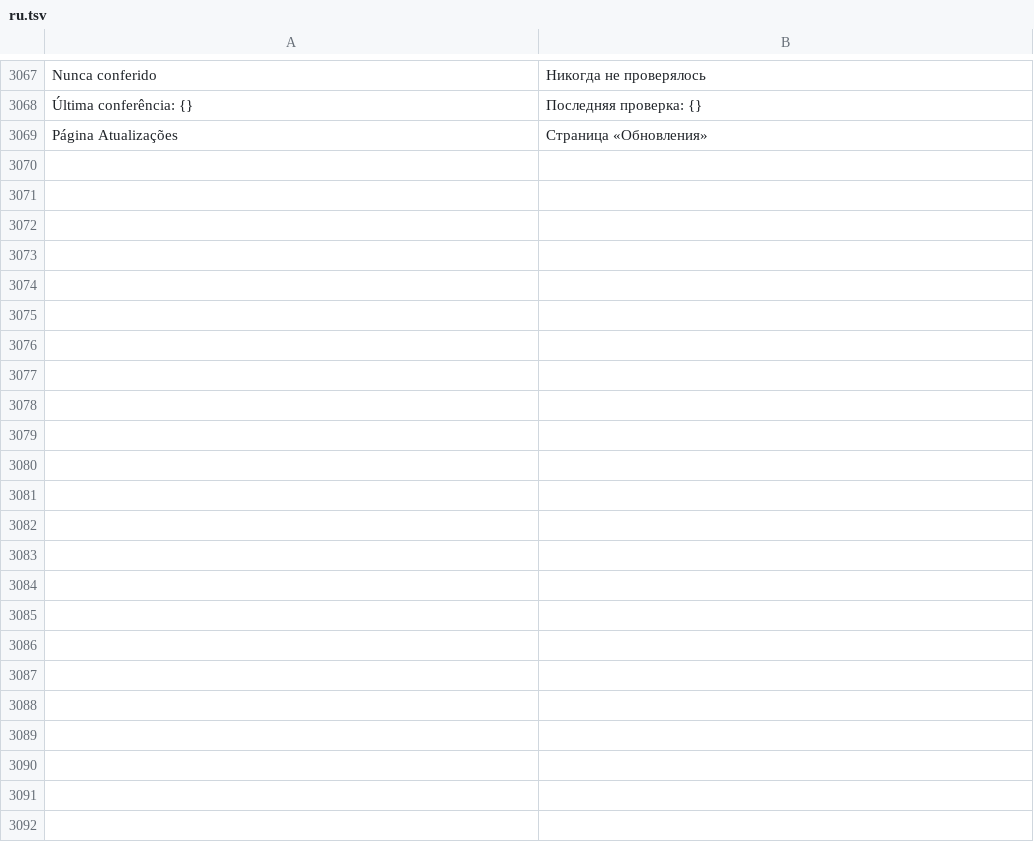
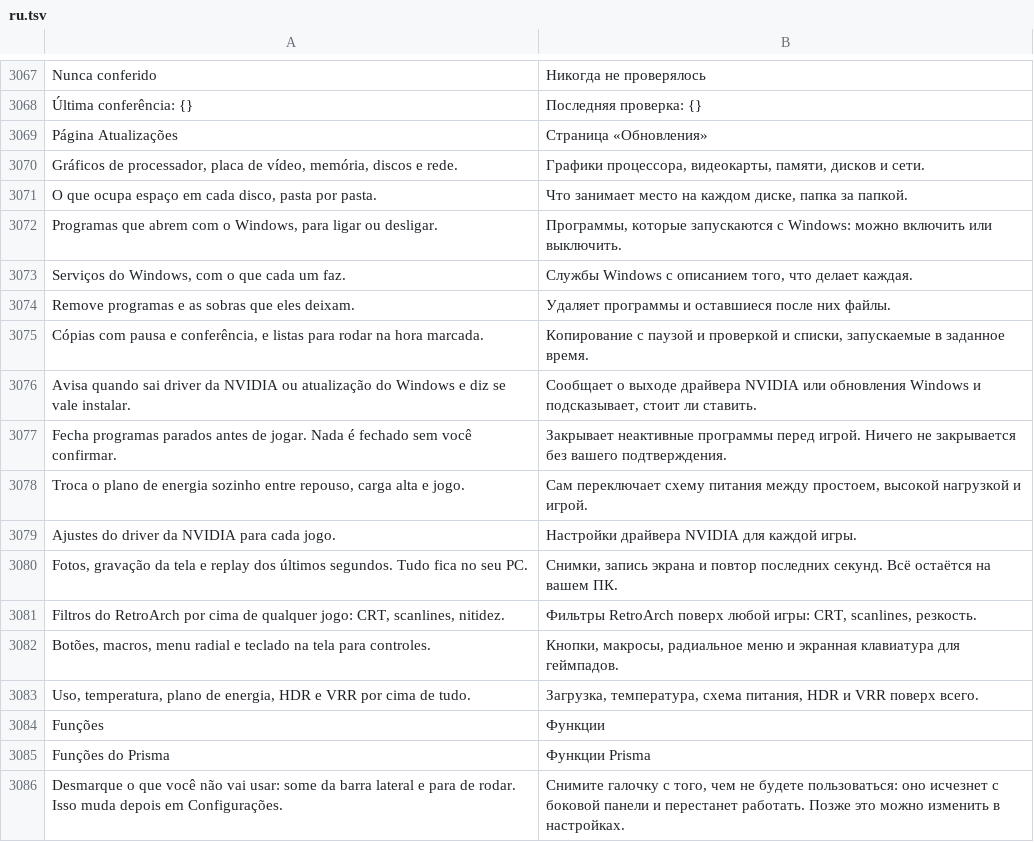
Before and after one commit to maliquem/Prisma, a TSV file: res/ru.tsv, drawn as a sheet; only a part is shown, gaps mark what is left out; the diff names each change by its address in the sheet, - before the commit and + after, or states it on an @@ line.

Commit message:
Funções ligadas: aba Funções em Configurações e segundo passo nas boas-vindas para ligar e desligar cada função do Prisma
Cada função tem nome e descrição; a desligada some da barra lateral e para o que roda sozinha (atalhos, relógios, overlays, motores de shader, captura, compartilhamento, equalizador, troca de plano, índice da pesquisa, mapeamento de controles). Tudo vem ligado, também para quem atualiza; a escolha fica em funcs_off no config. Monitor e Configurações não desligam, e o Driver NVIDIA só aparece com placa NVIDIA.

Revisão: hk_place_page sai de hk_page (um mapa só dos atalhos) e Compartilhar religado refaz o registro do prisma:// e a cópia do serviço (share_start).

Textos em en/es/ru/zh, guia, READMEs, CHANGELOG e MAPA.

```diff
--- a/res/ru.tsv
+++ b/res/ru.tsv
+row 3070: Gráficos de processador, placa de vídeo, memória, discos e rede. | Графики процессора, видеокарты, памяти, дисков и сети.
+row 3071: O que ocupa espaço em cada disco, pasta por pasta. | Что занимает место на каждом диске, папка за папкой.
+row 3072: Programas que abrem com o Windows, para ligar ou desligar. | Программы, которые запускаются с Windows: можно включить или выключить.
+row 3073: Serviços do Windows, com o que cada um faz. | Службы Windows с описанием того, что делает каждая.
+row 3074: Remove programas e as sobras que eles deixam. | Удаляет программы и оставшиеся после них файлы.
+row 3075: Cópias com pausa e conferência, e listas para rodar na hora marcada. | Копирование с паузой и проверкой и списки, запускаемые в заданное время.
+row 3076: Avisa quando sai driver da NVIDIA ou atualização do Windows e diz se vale instalar. | Сообщает о выходе драйвера NVIDIA или обновления Windows и подсказывает, стоит ли ставить.
+row 3077: Fecha programas parados antes de jogar. Nada é fechado sem você confirmar. | Закрывает неактивные программы перед игрой. Ничего не закрывается без вашего подтверждения.
+row 3078: Troca o plano de energia sozinho entre repouso, carga alta e jogo. | Сам переключает схему питания между простоем, высокой нагрузкой и игрой.
+row 3079: Ajustes do driver da NVIDIA para cada jogo. | Настройки драйвера NVIDIA для каждой игры.
+row 3080: Fotos, gravação da tela e replay dos últimos segundos. Tudo fica no seu PC. | Снимки, запись экрана и повтор последних секунд. Всё остаётся на вашем ПК.
+row 3081: Filtros do RetroArch por cima de qualquer jogo: CRT, scanlines, nitidez. | Фильтры RetroArch поверх любой игры: CRT, scanlines, резкость.
+row 3082: Botões, macros, menu radial e teclado na tela para controles. | Кнопки, макросы, радиальное меню и экранная клавиатура для геймпадов.
+row 3083: Uso, temperatura, plano de energia, HDR e VRR por cima de tudo. | Загрузка, температура, схема питания, HDR и VRR поверх всего.
+row 3084: Funções | Функции
+row 3085: Funções do Prisma | Функции Prisma
+row 3086: Desmarque o que você não vai usar: some da barra lateral e para de rodar. Isso muda depois em Configurações. | Снимите галочку с того, чем не будете пользоваться: оно исчезнет с боковой панели и перестанет работать. Позже это можно изменить в настройках.
```
Also changed, not shown: res/en.tsv, res/es.tsv, 16 other files.
